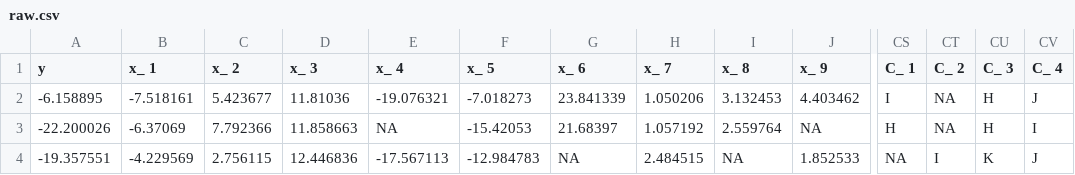
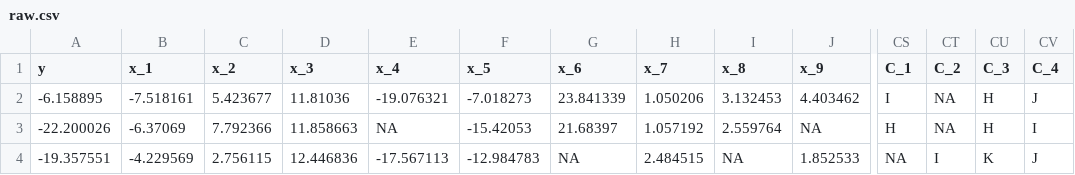
Before and after one commit to s184012/CompDataAss1, a CSV file: raw.csv, drawn as a sheet; only a part is shown, gaps mark what is left out; the diff covers the shown part only; the diff names each change by its address in the sheet, - before the commit and + after, or states it on an @@ line.

```diff
--- a/raw.csv
+++ b/raw.csv
-B1: x_ 1
+B1: x_1
-C1: x_ 2
+C1: x_2
-D1: x_ 3
+D1: x_3
-E1: x_ 4
+E1: x_4
-F1: x_ 5
+F1: x_5
-G1: x_ 6
+G1: x_6
-H1: x_ 7
+H1: x_7
-I1: x_ 8
+I1: x_8
-J1: x_ 9
+J1: x_9
-CS1: C_ 1
+CS1: C_1
-CT1: C_ 2
+CT1: C_2
-CU1: C_ 3
+CU1: C_3
-CV1: C_ 4
+CV1: C_4
```
Also changed, not shown: 1 edited cell elsewhere in this file, 3 other files.
